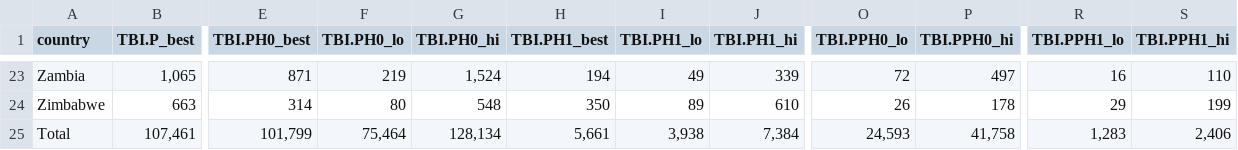
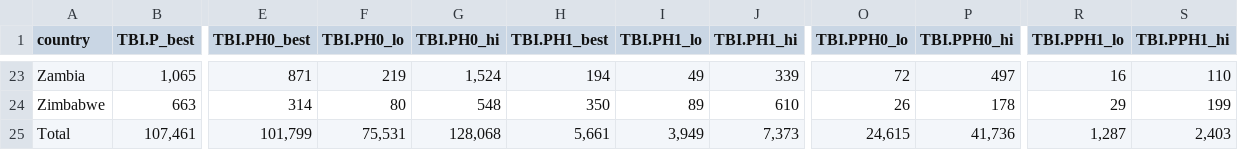
Before and after one commit to petedodd/pregtb, a CSV file: TBburden/outdata/summary_hbc_2022.csv, drawn as a sheet; only a part is shown, gaps mark what is left out; the diff covers the shown part only; the diff names each change by its address in the sheet, - before the commit and + after, or states it on an @@ line.

```diff
--- a/TBburden/outdata/summary_hbc_2022.csv
+++ b/TBburden/outdata/summary_hbc_2022.csv
-F25 (TBI.PH0_lo): 75,464
+F25 (TBI.PH0_lo): 75,531
-G25 (TBI.PH0_hi): 128,134
+G25 (TBI.PH0_hi): 128,068
-I25 (TBI.PH1_lo): 3,938
+I25 (TBI.PH1_lo): 3,949
-J25 (TBI.PH1_hi): 7,384
+J25 (TBI.PH1_hi): 7,373
-O25 (TBI.PPH0_lo): 24,593
+O25 (TBI.PPH0_lo): 24,615
-P25 (TBI.PPH0_hi): 41,758
+P25 (TBI.PPH0_hi): 41,736
-R25 (TBI.PPH1_lo): 1,283
+R25 (TBI.PPH1_lo): 1,287
-S25 (TBI.PPH1_hi): 2,406
+S25 (TBI.PPH1_hi): 2,403
```
Also changed, not shown: 32 edited cells elsewhere in this file, TBburden/outdata/summary_regions_byagegroup_2022.csv, TBburden/outdata/summary_regions_byagegroup_adjusted.csv, 1 other file.
